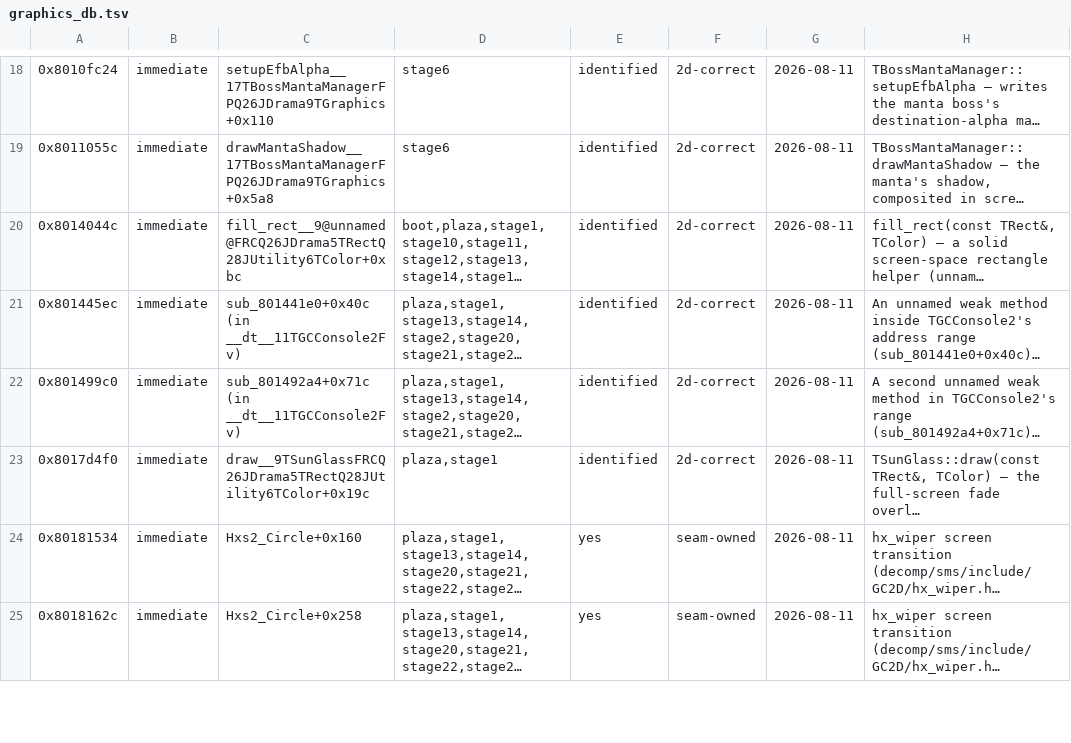
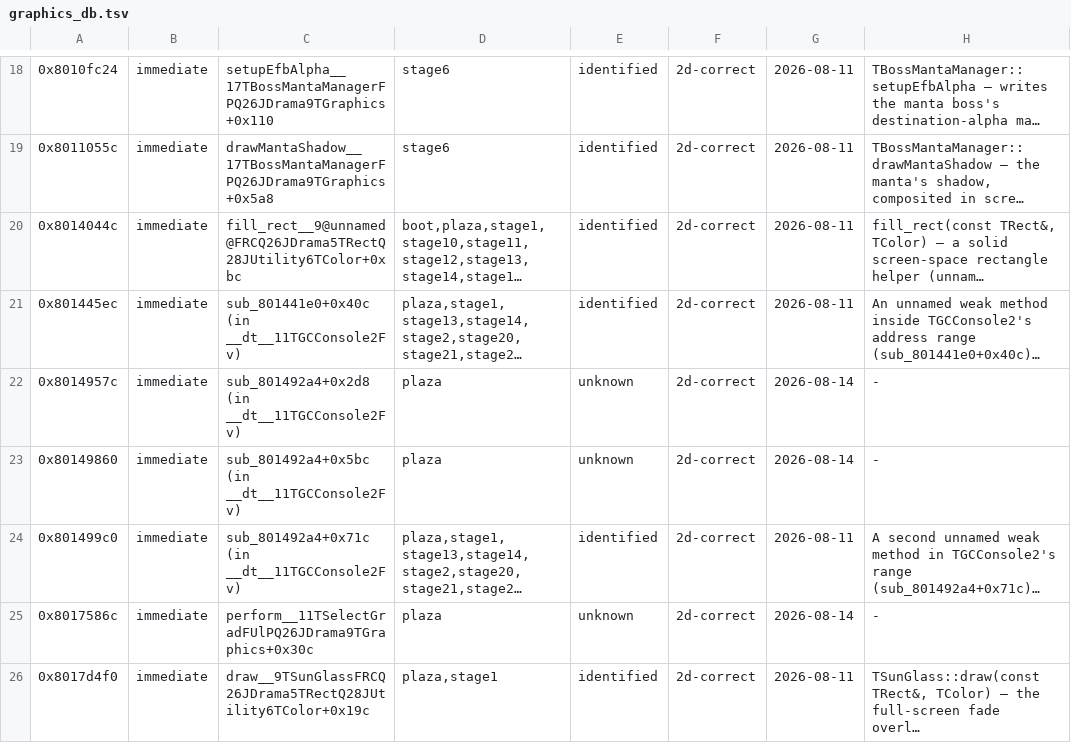
Before and after one commit to SomeoneIsWorking/sunbright, a TSV file: docs/graphics/graphics_db.tsv, drawn as a sheet; only a part is shown, gaps mark what is left out; the shorter side is filled out with more unchanged rows; long unchanged cells end in …; the diff covers the shown part only; the diff names each change by its address in the sheet, - before the commit and + after, or states it on an @@ line.

```diff
--- a/docs/graphics/graphics_db.tsv
+++ b/docs/graphics/graphics_db.tsv
+row 22: 0x8014957c | immediate | sub_801492a4+0x2d8 (in __dt__11TGCConsole2Fv) | plaza | unknown | 2d-correct | 2026-08-14 | -
+row 23: 0x80149860 | immediate | sub_801492a4+0x5bc (in __dt__11TGCConsole2Fv) | plaza | unknown | 2d-correct | 2026-08-14 | -
+row 25: 0x8017586c | immediate | perform__11TSelectGradFUlPQ26JDrama9TGraphics+0x30c | plaza | unknown | 2d-correct | 2026-08-14 | -
```
Also changed, not shown: 6 added rows and 16 edited cells elsewhere in this file, 6 other files.
